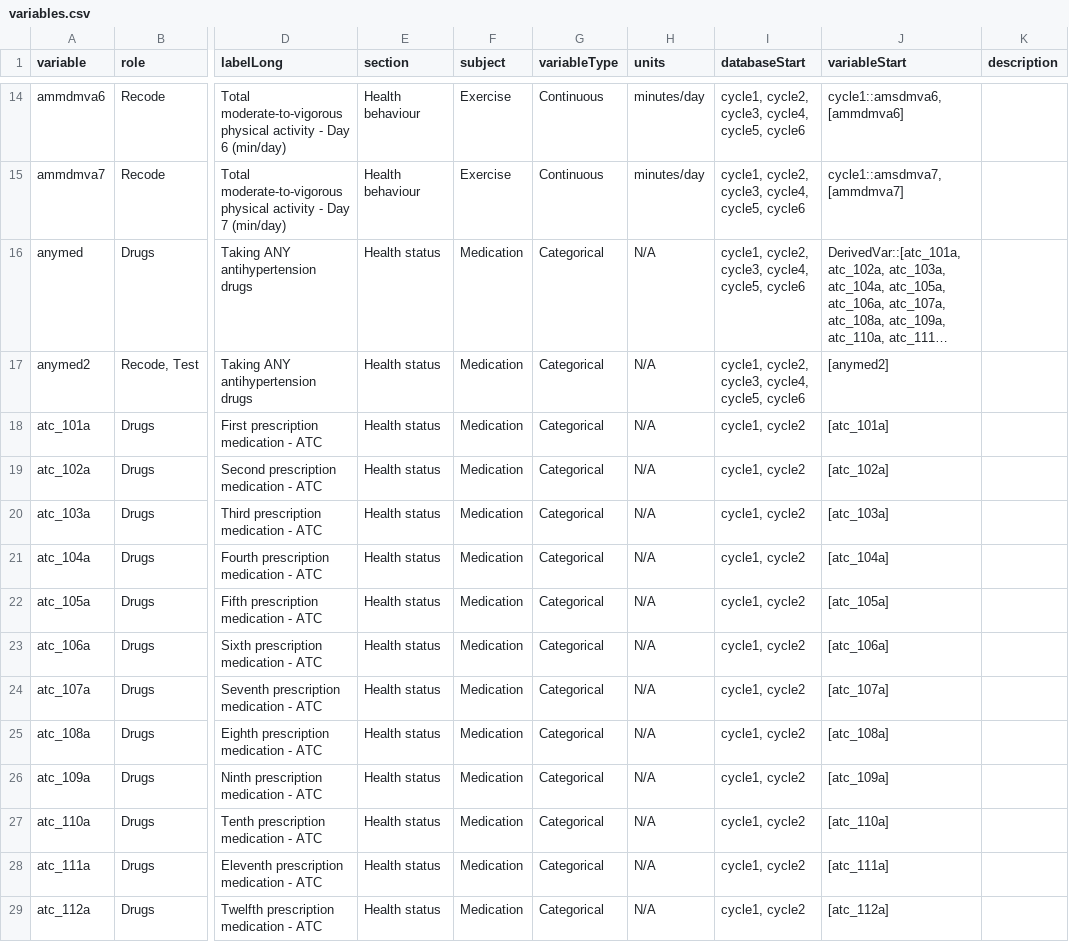
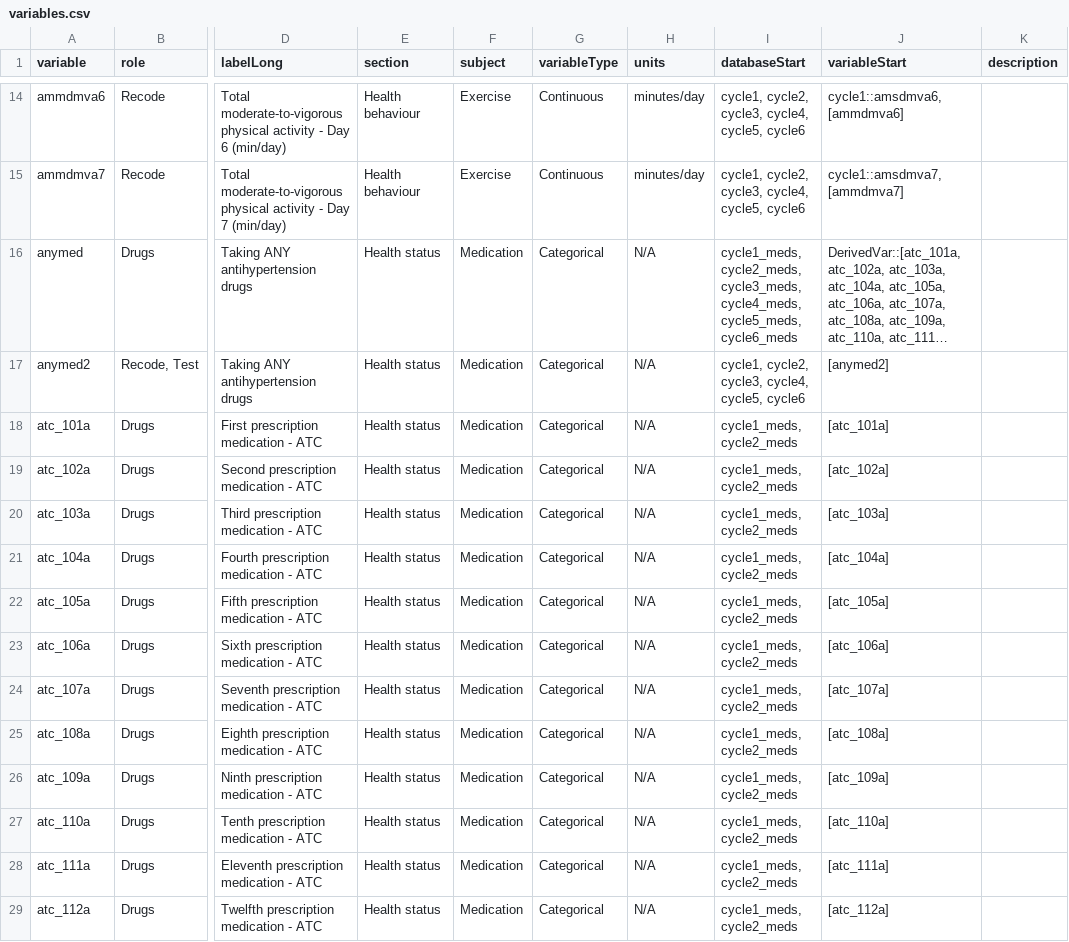
Before and after one commit to Big-Life-Lab/htnport, a CSV file: worksheets/variables.csv, drawn as a sheet; only a part is shown, gaps mark what is left out; long unchanged cells end in …; the diff covers the shown part only; the diff names each change by its address in the sheet, - before the commit and + after, or states it on an @@ line.

```diff
--- a/worksheets/variables.csv
+++ b/worksheets/variables.csv
-I16 (databaseStart): cycle1, cycle2, cycle3, cycle4, cycle5, cycle6
+I16 (databaseStart): cycle1_meds, cycle2_meds, cycle3_meds, cycle4_meds, cycle5_meds, cycle6_meds
-I18:I29 (databaseStart): cycle1, cycle2
+I18:I29 (databaseStart): cycle1_meds, cycle2_meds
```
Also changed, not shown: 79 edited cells elsewhere in this file, worksheets/variable-details.csv, 3 other files.
